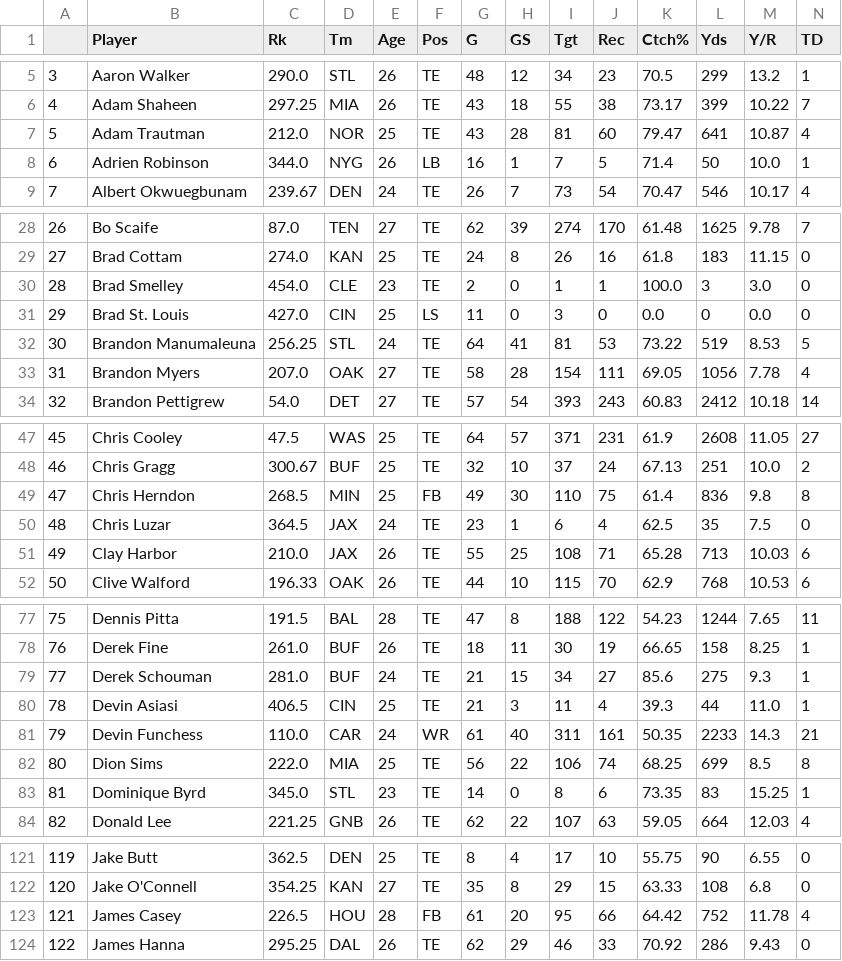
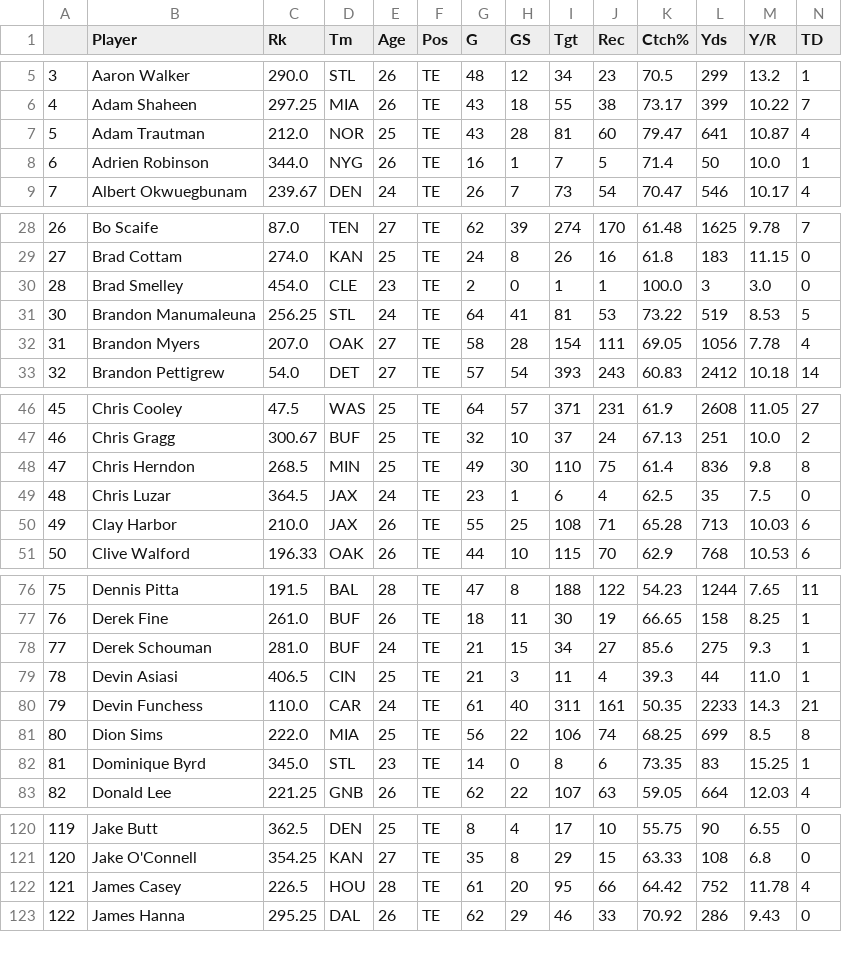
Before and after one commit to r-gram/DS440, a CSV file: Data/TE_DataFrame.csv, drawn as a sheet; only a part is shown, gaps mark what is left out; removed rows and columns are numbered as before the commit, all else as after; rows hold the shown columns only; the diff covers the shown part only; the diff names each change by its address in the sheet, - before the commit and + after, or states it on an @@ line.

```diff
--- a/Data/TE_DataFrame.csv
+++ b/Data/TE_DataFrame.csv
-F8 (Pos): LB
+F8 (Pos): TE
-row 31: 29 | Brad St. Louis | 427.0 | CIN | 25 | LS | 11 | 0 | 3 | 0 | 0.0 | 0 | 0.0 | 0
-F48 (Pos): FB
+F48 (Pos): TE
-F80 (Pos): WR
+F80 (Pos): TE
-F122 (Pos): FB
+F122 (Pos): TE
```
Also changed, not shown: 2 edited cells elsewhere in this file, Data/QB_DataFrame.csv, Data/RB_DataFrame.csv, 3 other files.
